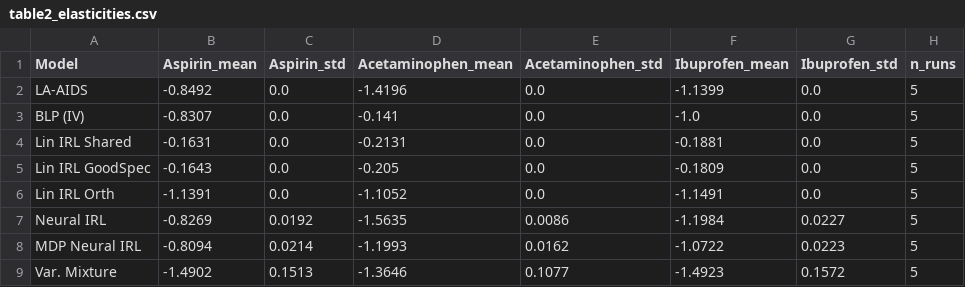
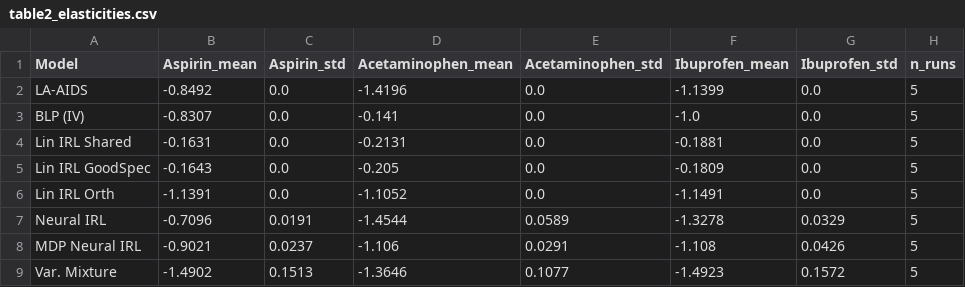
Before and after one commit to martagrz/structural_consumer_preferences, a CSV file: results/dominicks/table2_elasticities.csv, drawn as a sheet.

```diff
--- a/results/dominicks/table2_elasticities.csv
+++ b/results/dominicks/table2_elasticities.csv
@@ -6,4 +6,4 @@ Lin IRL GoodSpec,-0.1643,0.0,-0.205,0.0,-0.1809,0.0,5
 Lin IRL Orth,-1.1391,0.0,-1.1052,0.0,-1.1491,0.0,5
-Neural IRL,-0.8269,0.0192,-1.5635,0.0086,-1.1984,0.0227,5
-MDP Neural IRL,-0.8094,0.0214,-1.1993,0.0162,-1.0722,0.0223,5
+Neural IRL,-0.7096,0.0191,-1.4544,0.0589,-1.3278,0.0329,5
+MDP Neural IRL,-0.9021,0.0237,-1.106,0.0291,-1.108,0.0426,5
 Var. Mixture,-1.4902,0.1513,-1.3646,0.1077,-1.4923,0.1572,5
```
Also changed, not shown: results/dominicks/table1_accuracy.csv, results/dominicks/table3_welfare.csv, 48 other files.
